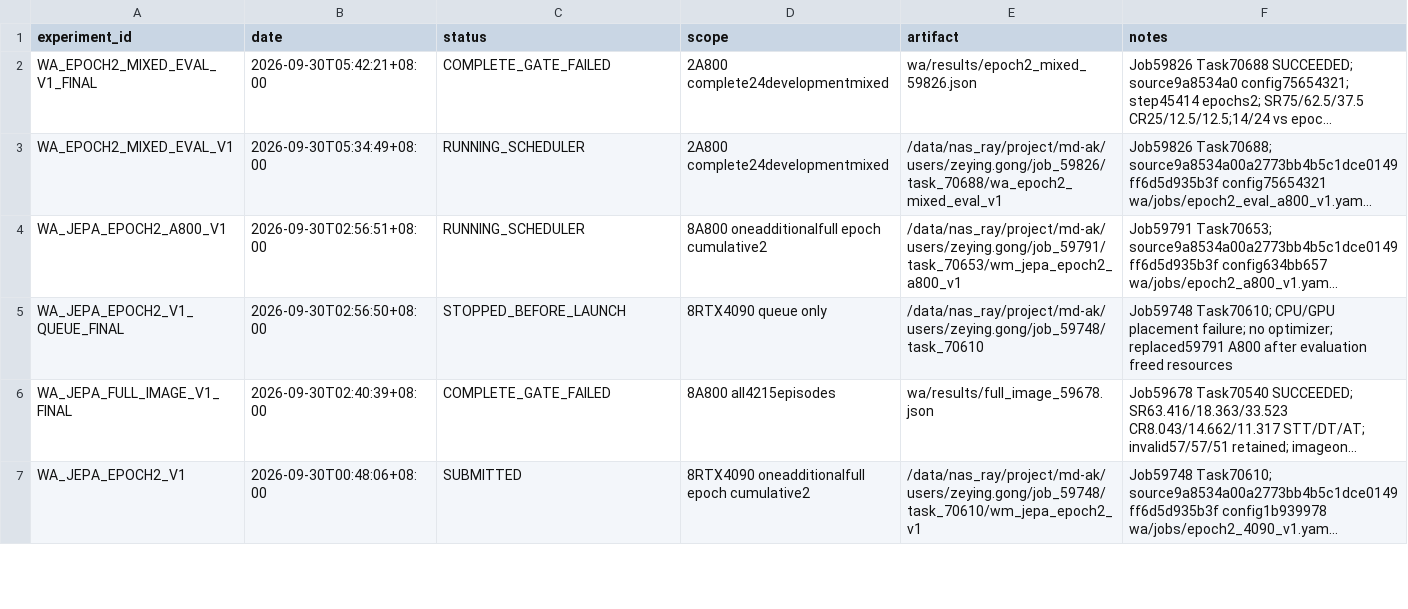
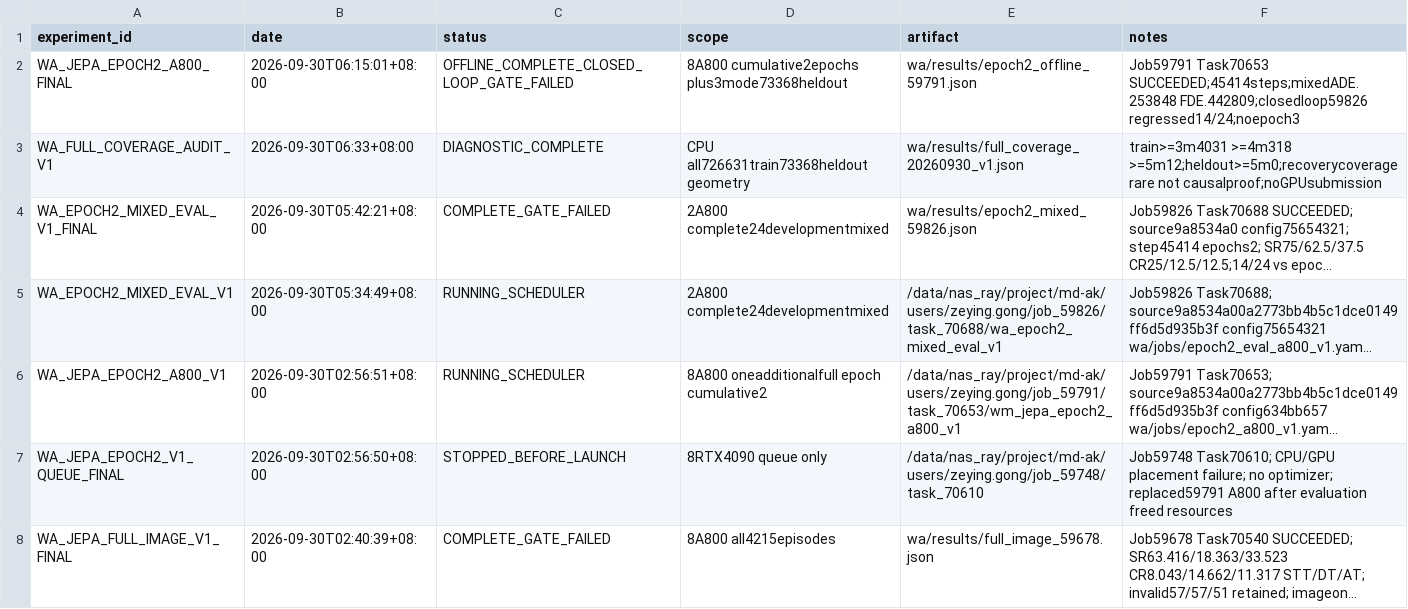
Before and after one commit to Zeying-Gong/OmTrackVLA, a CSV file: EXPERIMENTS.csv, drawn as a sheet; only a part is shown; the shorter side is filled out with more unchanged rows; long unchanged cells end in …; the diff names each change by its address in the sheet, - before the commit and + after, or states it on an @@ line.

```diff
--- a/EXPERIMENTS.csv
+++ b/EXPERIMENTS.csv
+row 2: WA_JEPA_EPOCH2_A800_FINAL | 2026-09-30T06:15:01+08:00 | OFFLINE_COMPLETE_CLOSED_LOOP_GATE_FAILED | 8A800 cumulative2epochs plus3mode73368heldout | wa/results/epoch2_offline_59791.json | Job59791 Task70653 SUCCEEDED;45414steps;mixedADE.253848 FDE.442809;closedloop59826 regressed14/24;noepoch3
+row 3: WA_FULL_COVERAGE_AUDIT_V1 | 2026-09-30T06:33+08:00 | DIAGNOSTIC_COMPLETE | CPU all726631train73368heldout geometry | wa/results/full_coverage_20260930_v1.json | train>=3m4031 >=4m318 >=5m12;heldout>=5m0;recoverycoverage rare not causalproof;noGPUsubmission
```
Also changed, not shown: 5 other files.
